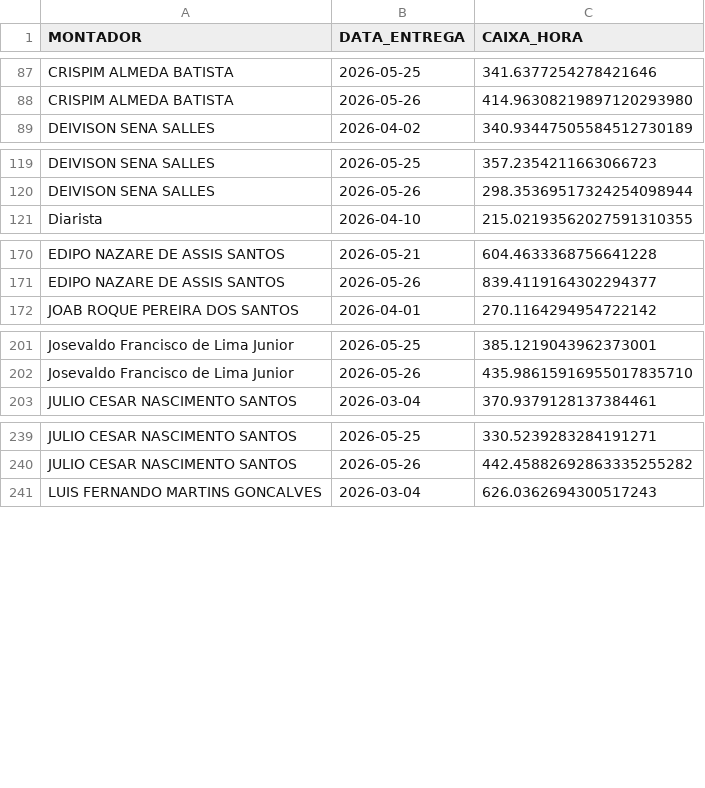
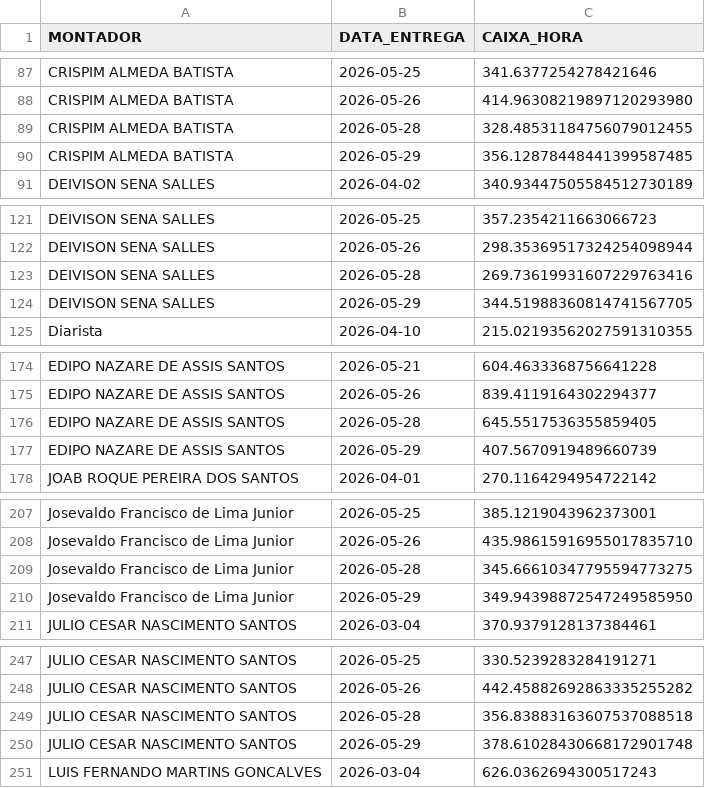
Before and after one commit to diogojfr/report-picking-process, a CSV file: data/caixa_hora.csv, drawn as a sheet; only a part is shown, gaps mark what is left out; the diff covers the shown part only.

```diff
--- a/data/caixa_hora.csv
+++ b/data/caixa_hora.csv
@@ -88,2 +88,4 @@ CRISPIM ALMEDA BATISTA,2026-05-25,341.6377254278421646
 CRISPIM ALMEDA BATISTA,2026-05-26,414.96308219897120293980
+CRISPIM ALMEDA BATISTA,2026-05-28,328.48531184756079012455
+CRISPIM ALMEDA BATISTA,2026-05-29,356.12878448441399587485
 DEIVISON SENA SALLES,2026-04-02,340.93447505584512730189
@@ -120,2 +122,4 @@ DEIVISON SENA SALLES,2026-05-25,357.2354211663066723
 DEIVISON SENA SALLES,2026-05-26,298.35369517324254098944
+DEIVISON SENA SALLES,2026-05-28,269.73619931607229763416
+DEIVISON SENA SALLES,2026-05-29,344.51988360814741567705
 Diarista,2026-04-10,215.02193562027591310355
@@ -171,2 +175,4 @@ EDIPO NAZARE DE ASSIS SANTOS,2026-05-21,604.4633368756641228
 EDIPO NAZARE DE ASSIS SANTOS,2026-05-26,839.4119164302294377
+EDIPO NAZARE DE ASSIS SANTOS,2026-05-28,645.5517536355859405
+EDIPO NAZARE DE ASSIS SANTOS,2026-05-29,407.5670919489660739
 JOAB ROQUE PEREIRA DOS SANTOS,2026-04-01,270.1164294954722142
@@ -202,2 +208,4 @@ Josevaldo Francisco de Lima Junior,2026-05-25,385.1219043962373001
 Josevaldo Francisco de Lima Junior,2026-05-26,435.98615916955017835710
+Josevaldo Francisco de Lima Junior,2026-05-28,345.66610347795594773275
+Josevaldo Francisco de Lima Junior,2026-05-29,349.94398872547249585950
 JULIO CESAR NASCIMENTO SANTOS,2026-03-04,370.9379128137384461
@@ -240,2 +248,4 @@ JULIO CESAR NASCIMENTO SANTOS,2026-05-25,330.5239283284191271
 JULIO CESAR NASCIMENTO SANTOS,2026-05-26,442.45882692863335255282
+JULIO CESAR NASCIMENTO SANTOS,2026-05-28,356.83883163607537088518
+JULIO CESAR NASCIMENTO SANTOS,2026-05-29,378.61028430668172901748
 LUIS FERNANDO MARTINS GONCALVES,2026-03-04,626.0362694300517243
```
Also changed, not shown: 2 added rows and 1 edited cell elsewhere in this file, data/tab_duracao_operacao.csv, data/tab_errors.csv, 9 other files.
